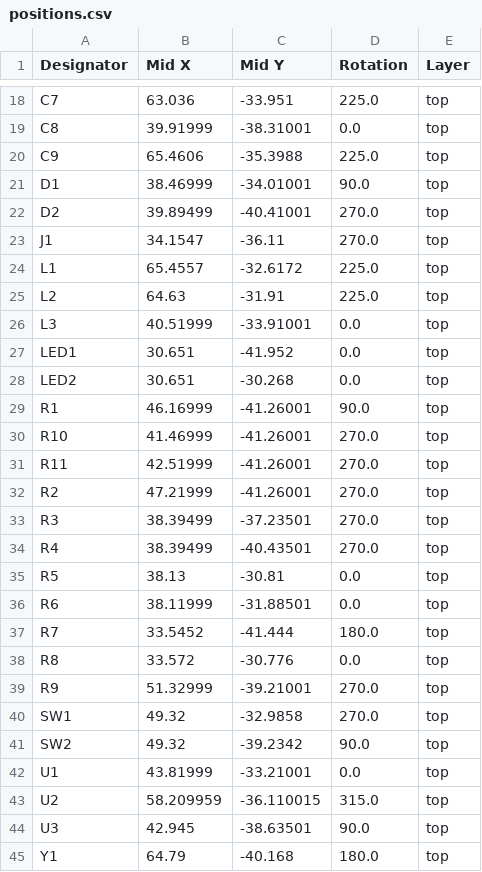
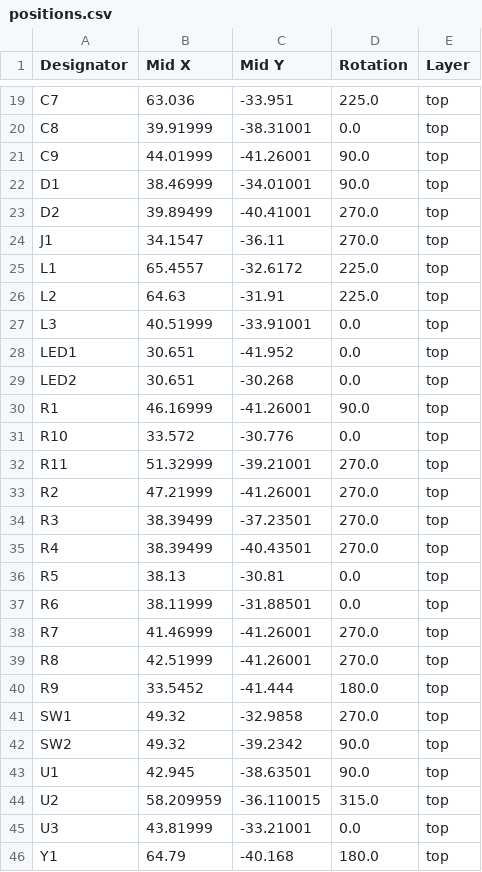
Before and after one commit to SooDragon/Geekble-nano-ESP32S3, a CSV file: OriginalData_KiCad/Geekble_Nano_ESP32S3_Ver.2.0/production/positions.csv, drawn as a sheet; only a part is shown, gaps mark what is left out; the diff covers the shown part only.

```diff
--- a/OriginalData_KiCad/Geekble_Nano_ESP32S3_Ver.2.0/production/positions.csv
+++ b/OriginalData_KiCad/Geekble_Nano_ESP32S3_Ver.2.0/production/positions.csv
@@ -19,3 +20,3 @@ C7,63.036,-33.951,225.0,top
 C8,39.91999,-38.31001,0.0,top
-C9,65.4606,-35.3988,225.0,top
+C9,44.01999,-41.26001,90.0,top
 D1,38.46999,-34.01001,90.0,top
@@ -29,4 +30,4 @@ LED2,30.651,-30.268,0.0,top
 R1,46.16999,-41.26001,90.0,top
-R10,41.46999,-41.26001,270.0,top
-R11,42.51999,-41.26001,270.0,top
+R10,33.572,-30.776,0.0,top
+R11,51.32999,-39.21001,270.0,top
 R2,47.21999,-41.26001,270.0,top
@@ -36,10 +37,10 @@ R5,38.13,-30.81,0.0,top
 R6,38.11999,-31.88501,0.0,top
-R7,33.5452,-41.444,180.0,top
-R8,33.572,-30.776,0.0,top
-R9,51.32999,-39.21001,270.0,top
+R7,41.46999,-41.26001,270.0,top
+R8,42.51999,-41.26001,270.0,top
+R9,33.5452,-41.444,180.0,top
 SW1,49.32,-32.9858,270.0,top
 SW2,49.32,-39.2342,90.0,top
-U1,43.81999,-33.21001,0.0,top
+U1,42.945,-38.63501,90.0,top
 U2,58.209959,-36.110015,315.0,top
-U3,42.945,-38.63501,90.0,top
+U3,43.81999,-33.21001,0.0,top
 Y1,64.79,-40.168,180.0,top
```
Also changed, not shown: 1 added row and 30 edited cells elsewhere in this file, OriginalData_KiCad/Geekble_Nano_ESP32S3_Ver.2.0/production/bom.csv, OriginalData_KiCad/Geekble_Nano_ESP32S3_Ver.2.0/production/designators.csv, 23 other files.
